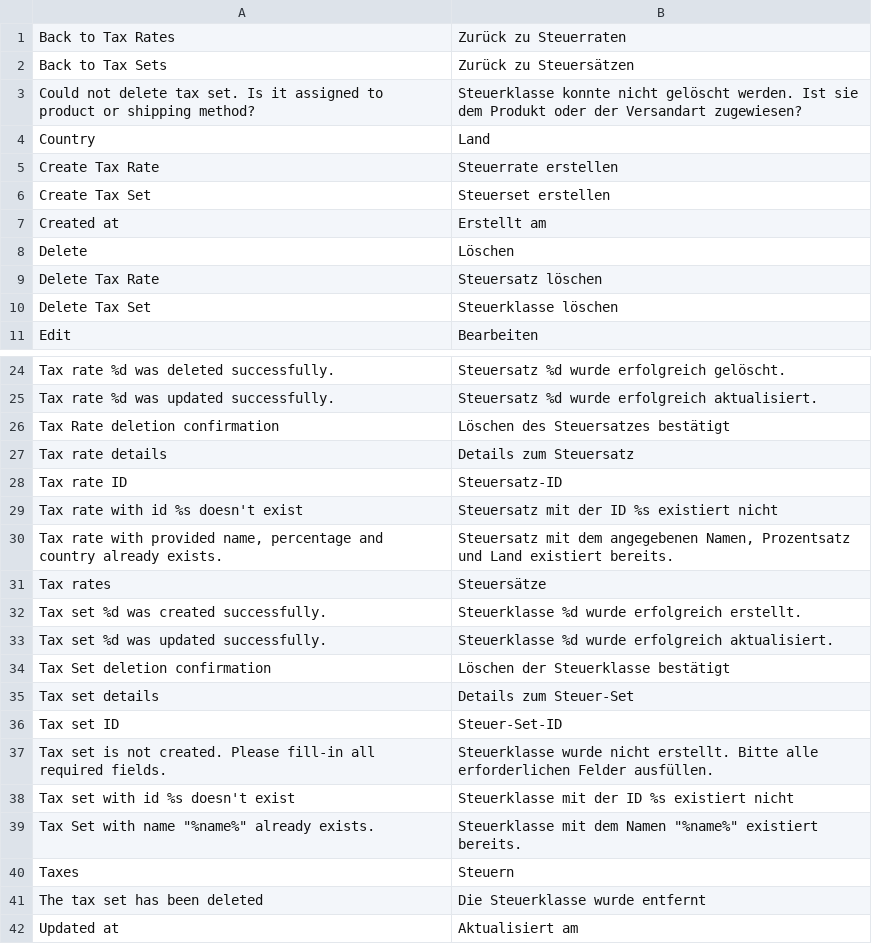
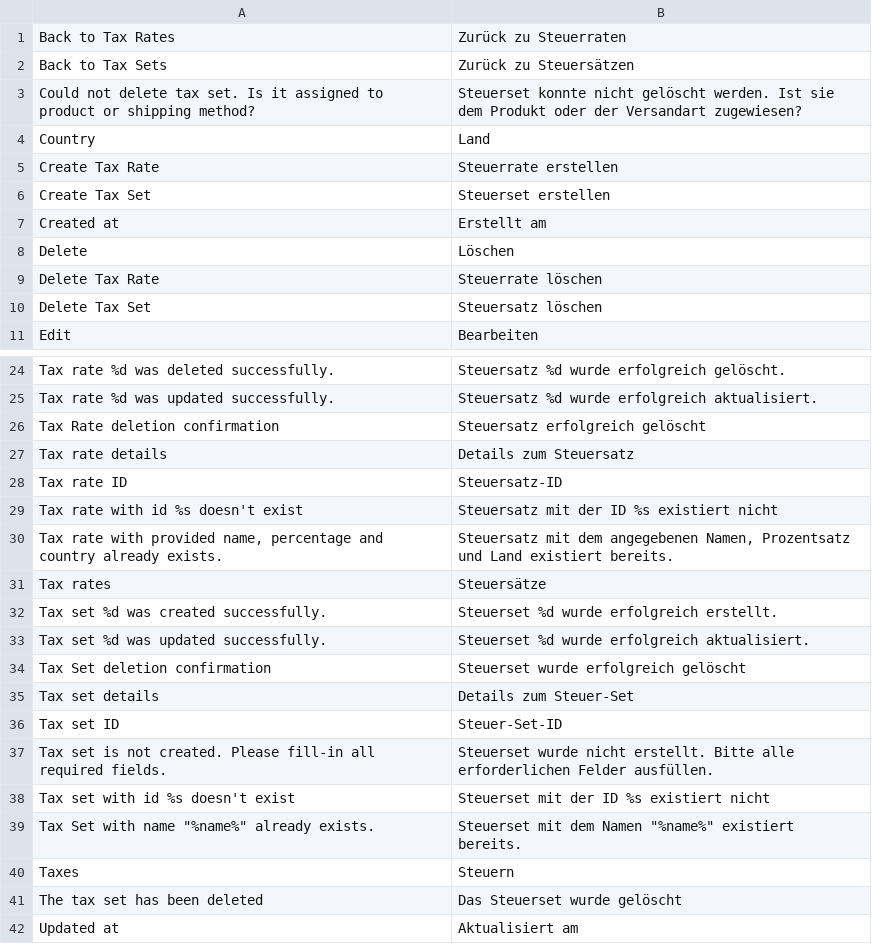
Before and after one commit to spryker/tax, a CSV file: data/translation/Zed/de_DE.csv, drawn as a sheet; only a part is shown, gaps mark what is left out; the diff names each change by its address in the sheet, - before the commit and + after, or states it on an @@ line.

Commit message:
cc-2717 integrated translations files to its modules

```diff
--- a/data/translation/Zed/de_DE.csv
+++ b/data/translation/Zed/de_DE.csv
-B3: Steuerklasse konnte nicht…
+B3: Steuerset konnte nicht…
-B9: Steuersatz löschen
+B9: Steuerrate löschen
-B10: Steuerklasse löschen
+B10: Steuersatz löschen
-B26: Löschen des Steuersatzes bestätigt
+B26: Steuersatz erfolgreich gelöscht
-B32: Steuerklasse %d wurde erfolgreich erstellt.
+B32: Steuerset %d wurde erfolgreich erstellt.
-B33: Steuerklasse %d wurde…
+B33: Steuerset %d wurde…
-B34: Löschen der Steuerklasse bestätigt
+B34: Steuerset wurde erfolgreich gelöscht
-B37: Steuerklasse wurde nicht…
+B37: Steuerset wurde nicht…
-B38: Steuerklasse mit der ID %s existiert nicht
+B38: Steuerset mit der ID %s existiert nicht
-B39: Steuerklasse mit dem…
+B39: Steuerset mit dem…
-B41: Die Steuerklasse wurde entfernt
+B41: Das Steuerset wurde gelöscht
```
Also changed, not shown: data/translation/Zed/en_US.csv.
